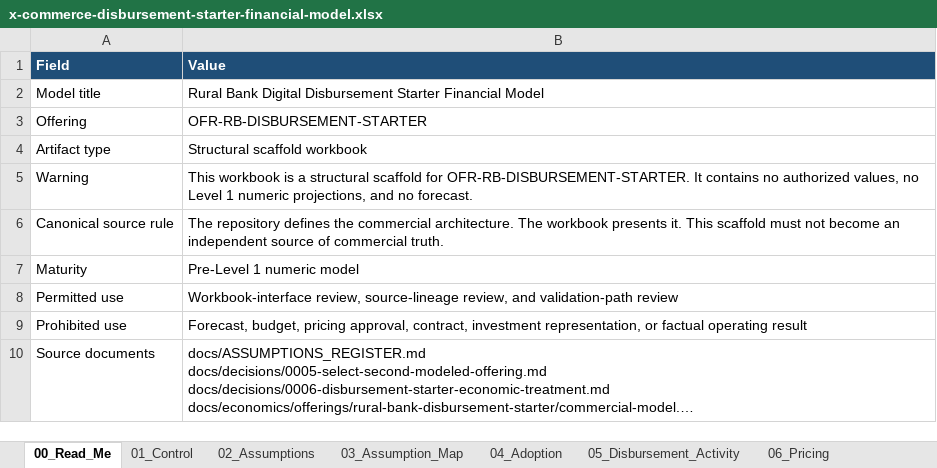
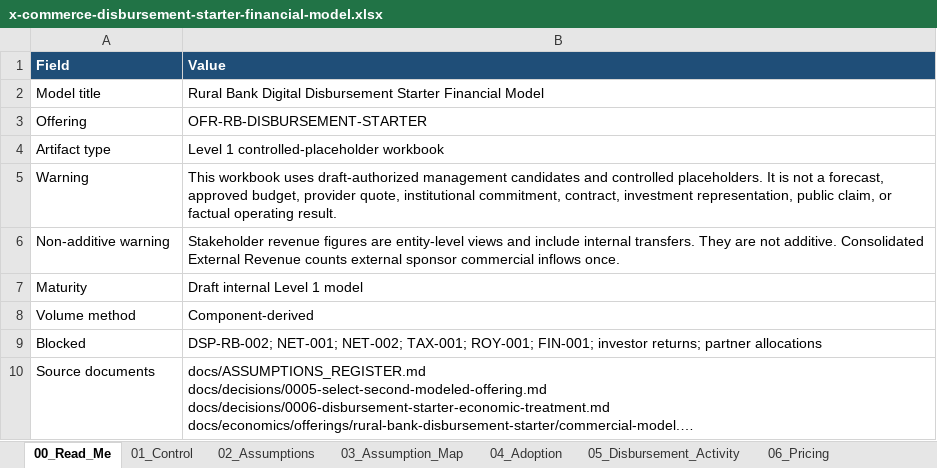
Before and after one commit to 3neti/x-commerce, an Excel workbook: artifacts/x-commerce-disbursement-starter-financial-model.xlsx, sheet 00_Read_Me, drawn as a sheet; long unchanged cells end in …; values as stored, in another font and other column widths than the file's, no borders; removed rows and columns are numbered as before the commit, all else as after; the diff names each change by its address in the sheet, - before the commit and + after, or states it on an @@ line.

Commit message:
Generate disbursement Level 1 workbook

```diff
--- a/artifacts/x-commerce-disbursement-starter-financial-model.xlsx (sheet 00_Read_Me)
+++ b/artifacts/x-commerce-disbursement-starter-financial-model.xlsx (sheet 00_Read_Me)
-B4 (Value): Structural scaffold workbook
+B4 (Value): Level 1 controlled-placeholder workbook
-B5 (Value): This workbook is a structural scaffold for OFR-RB-DISBURSEMENT-STARTER. It contains no authorized values, no Level 1 numeric projections, and no forecast.
+B5 (Value): This workbook uses draft-authorized management candidates and controlled placeholders. It is not a forecast, approved budget, provider quote, institutional commitment, contract, investment representation, public claim, or factual operating result.
-row 6: Canonical source rule | The repository defines the commercial architecture. The workbook presents it. This scaffold must not become an independent source of commercial truth.
+row 6: Non-additive warning | Stakeholder revenue figures are entity-level views and include internal transfers. They are not additive. Consolidated External Revenue counts external sponsor commercial inflows once.
-B7 (Value): Pre-Level 1 numeric model
+B7 (Value): Draft internal Level 1 model
-row 8: Permitted use | Workbook-interface review, source-lineage review, and validation-path review
-row 9: Prohibited use | Forecast, budget, pricing approval, contract, investment representation, or factual operating result
+row 8: Volume method | Component-derived
+row 9: Blocked | DSP-RB-002; NET-001; NET-002; TAX-001; ROY-001; FIN-001; investor returns; partner allocations
```
Also changed, not shown: sheet 02_Assumptions, sheet 14_Consolidated_View, sheet 13_Notification_Variant, sheet 04_Adoption, sheet 07_Revenue, sheet 08_Cost_of_Sales, 16 more sheets, 9 other files.
